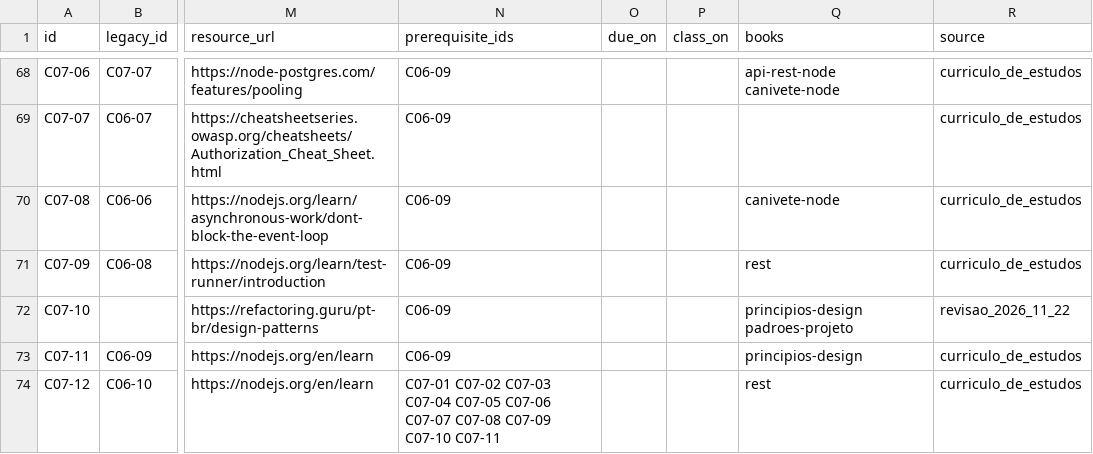
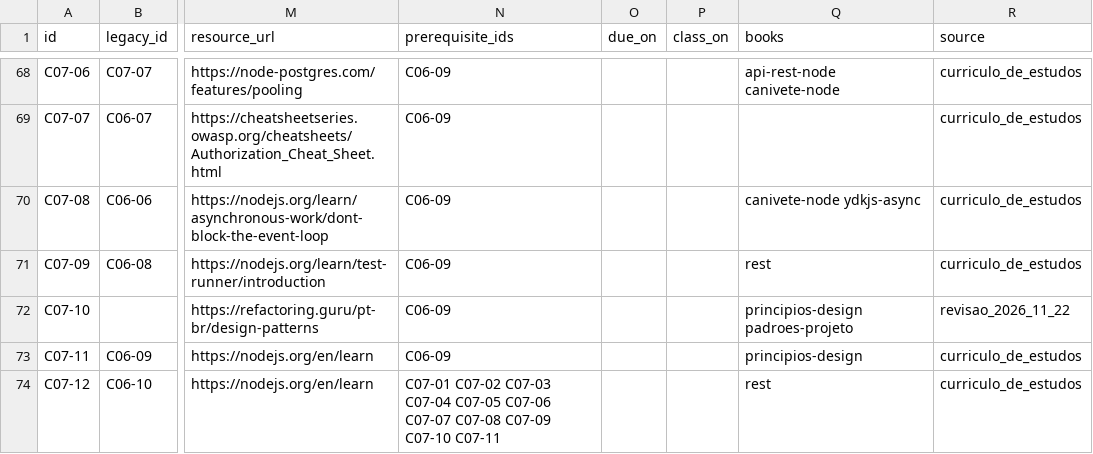
Before and after one commit to EnzoOliveiradev/DevPath, a CSV file: trilha/devpath-trilha.csv, drawn as a sheet; only a part is shown, gaps mark what is left out; the diff covers the shown part only; the diff names each change by its address in the sheet, - before the commit and + after, or states it on an @@ line.

```diff
--- a/trilha/devpath-trilha.csv
+++ b/trilha/devpath-trilha.csv
-Q70 (books): canivete-node
+Q70 (books): canivete-node ydkjs-async
```
Also changed, not shown: 17 edited cells elsewhere in this file, 13 other files.
